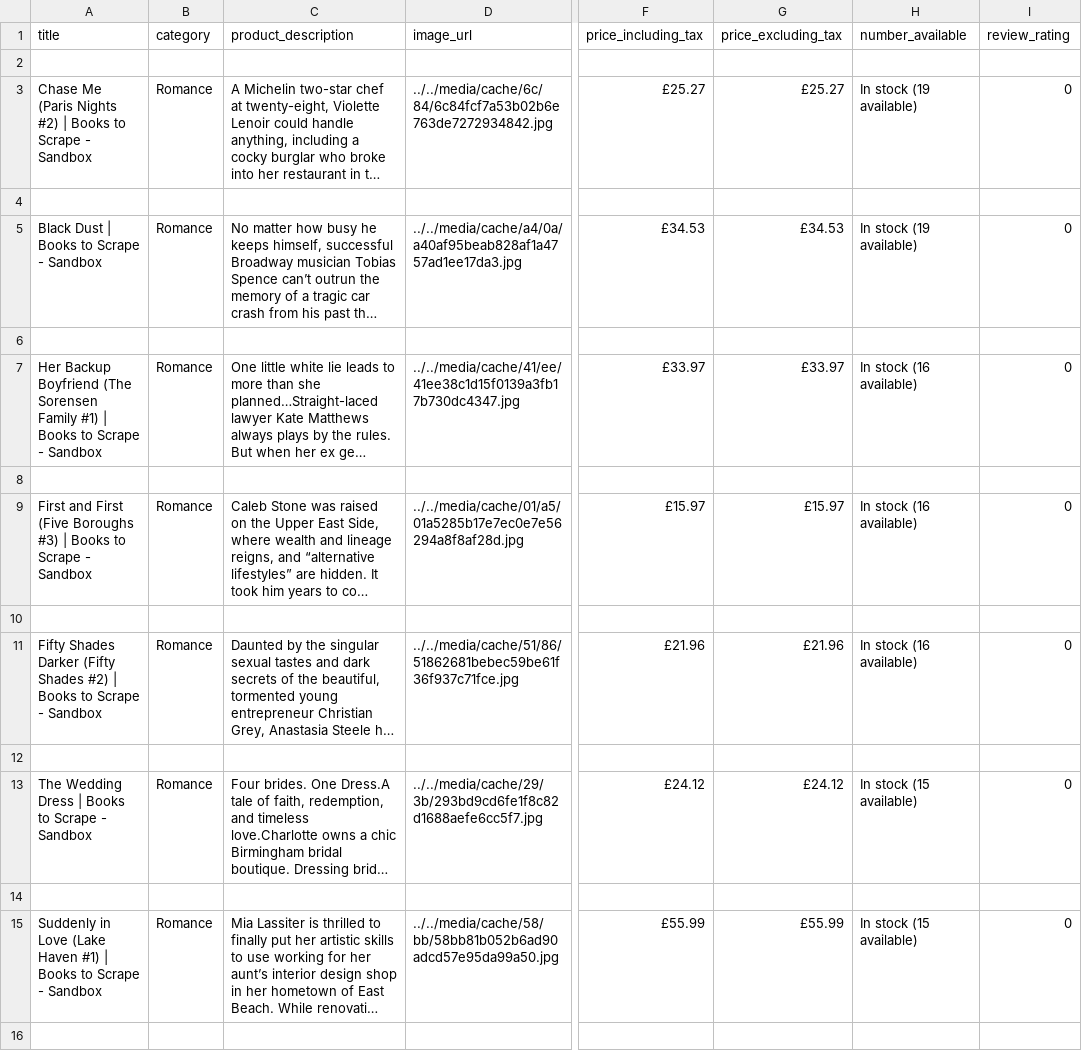
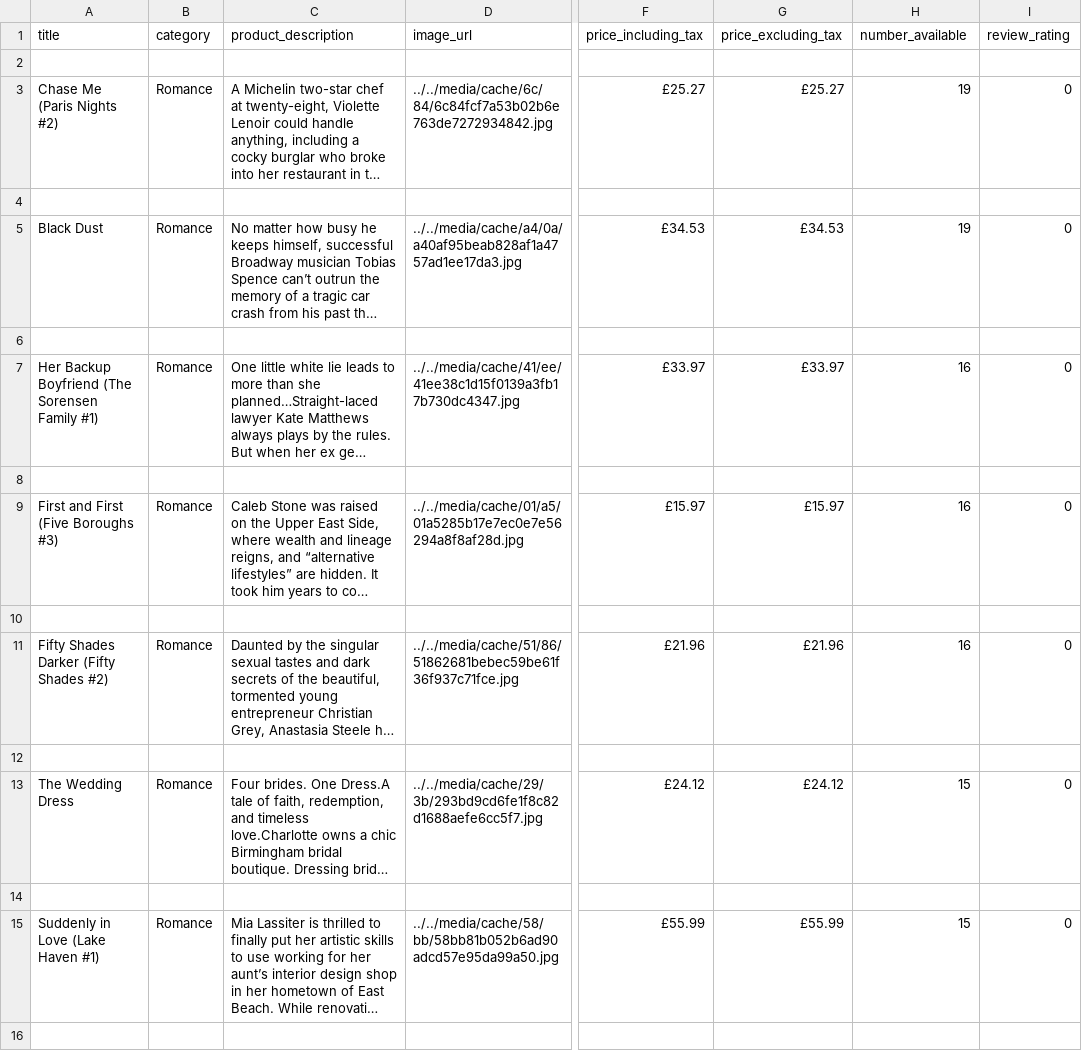
Before and after one commit to mavamalonga/book_to_scrape, a CSV file: csv/Romance.csv, drawn as a sheet; only a part is shown, gaps mark what is left out; long unchanged cells end in …; the diff covers the shown part only; the diff names each change by its address in the sheet, - before the commit and + after, or states it on an @@ line.

```diff
--- a/csv/Romance.csv
+++ b/csv/Romance.csv
-A3 (title): Chase Me (Paris Nights #2) | Books to Scrape - Sandbox
+A3 (title): Chase Me (Paris Nights #2)
-H3 (number_available): In stock (19 available)
+H3 (number_available): 19
-A5 (title): Black Dust | Books to Scrape - Sandbox
+A5 (title): Black Dust
-H5 (number_available): In stock (19 available)
+H5 (number_available): 19
-A7 (title): …Family #1) | Books to Scrape - Sandbox
+A7 (title): …Family #1)
-H7 (number_available): In stock (16 available)
+H7 (number_available): 16
-A9 (title): …Boroughs #3) | Books to Scrape - Sandbox
+A9 (title): …Boroughs #3)
-H9 (number_available): In stock (16 available)
+H9 (number_available): 16
-A11 (title): …Shades #2) | Books to Scrape - Sandbox
+A11 (title): …Shades #2)
-H11 (number_available): In stock (16 available)
+H11 (number_available): 16
-A13 (title): The Wedding Dress | Books to Scrape - Sandbox
+A13 (title): The Wedding Dress
-H13 (number_available): In stock (15 available)
+H13 (number_available): 15
-A15 (title): …Haven #1) | Books to Scrape - Sandbox
+A15 (title): …Haven #1)
-H15 (number_available): In stock (15 available)
+H15 (number_available): 15
```
Also changed, not shown: 56 edited cells elsewhere in this file, csv/Addacomment.csv, csv/Fantasy.csv, 26 other files.
